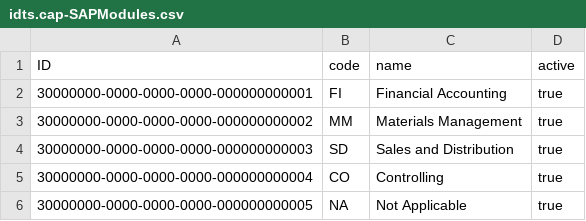
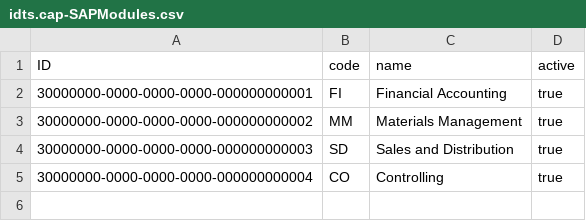
Before and after one commit to DarwinDO/IDTS-SAP01, a CSV file: db/data/idts.cap-SAPModules.csv, drawn as a sheet; the diff names each change by its address in the sheet, - before the commit and + after, or states it on an @@ line.

```diff
--- a/db/data/idts.cap-SAPModules.csv
+++ b/db/data/idts.cap-SAPModules.csv
-row 6: 30000000-0000-0000-0000-000000000005 | NA | Not Applicable | true
```
Also changed, not shown: db/data/idts.cap-Bugs.csv, db/data/idts.cap-SAPModuleComponents.csv, 18 other files.
